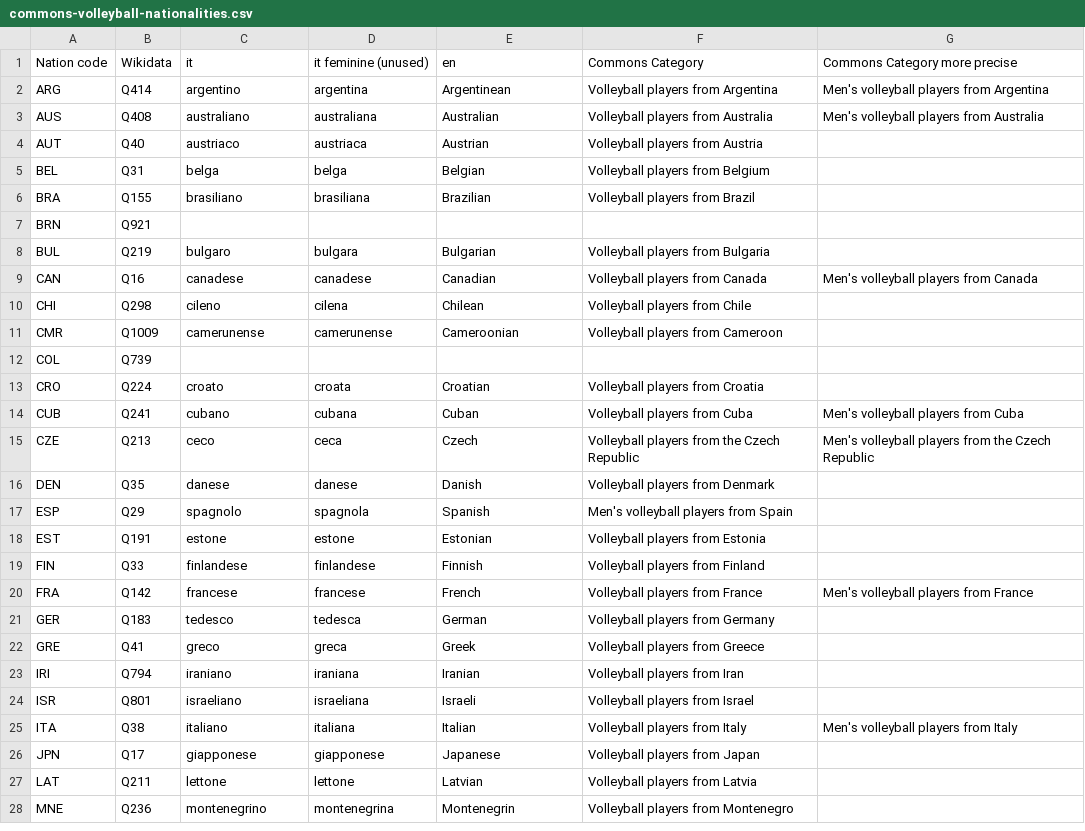
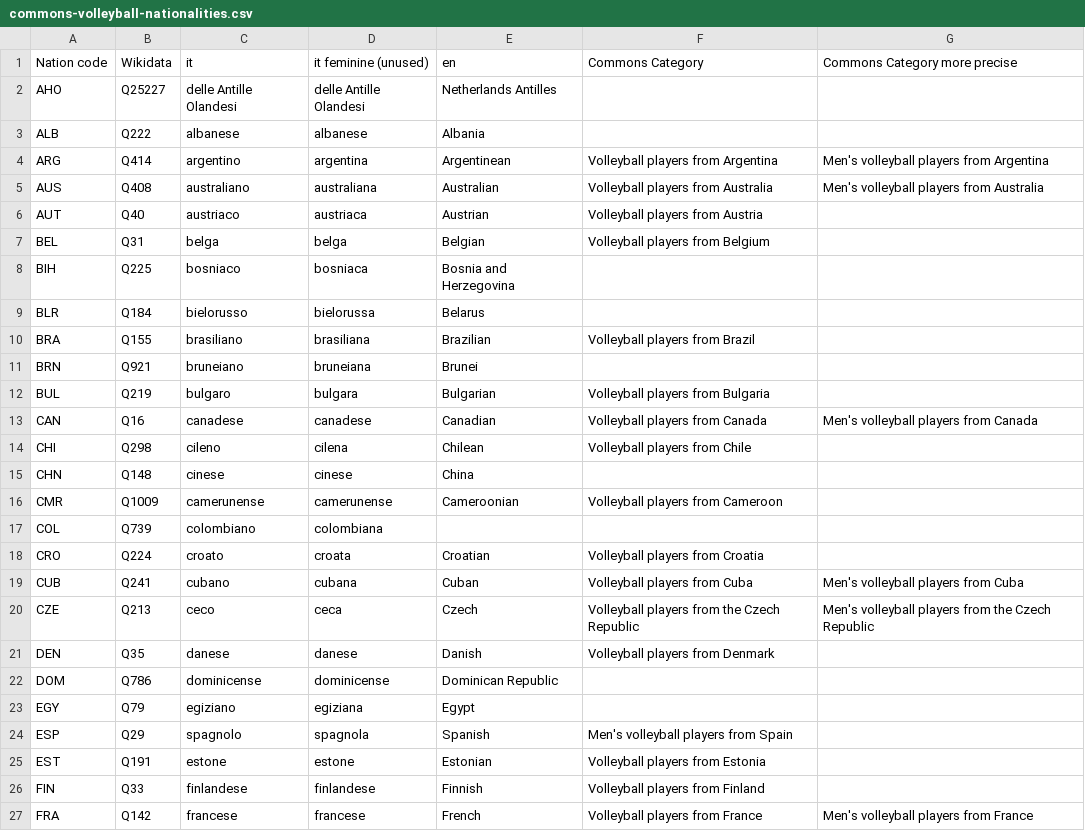
Before and after one commit to valerio-bozzolan/Wikimedia-Valerio-Bozzolan-bot-tasks, a CSV file: 2017-11-wikidata-volleyball-players/commons-volleyball-nationalities.csv, drawn as a sheet; only a part is shown; the shorter side is filled out with more unchanged rows; the diff covers the shown part only.

```diff
--- a/2017-11-wikidata-volleyball-players/commons-volleyball-nationalities.csv
+++ b/2017-11-wikidata-volleyball-players/commons-volleyball-nationalities.csv
@@ -1,2 +1,4 @@
 Nation code,Wikidata,it,it feminine (unused),en,Commons Category,Commons Category more precise
+AHO,Q25227,delle Antille Olandesi,delle Antille Olandesi,Netherlands Antilles,
+ALB,Q222,albanese,albanese,Albania,
 ARG,Q414,argentino,argentina,Argentinean,Volleyball players from Argentina,Men's volleyball players from Argentina
@@ -5,4 +7,6 @@ AUT,Q40,austriaco,austriaca,Austrian,Volleyball players from Austria,
 BEL,Q31,belga,belga,Belgian,Volleyball players from Belgium,
+BIH,Q225,bosniaco,bosniaca,Bosnia and Herzegovina,
+BLR,Q184,bielorusso,bielorussa,Belarus,
 BRA,Q155,brasiliano,brasiliana,Brazilian,Volleyball players from Brazil,
-BRN,Q921,
+BRN,Q921,bruneiano,bruneiana,Brunei,
 BUL,Q219,bulgaro,bulgara,Bulgarian,Volleyball players from Bulgaria,
@@ -10,4 +14,5 @@ CAN,Q16,canadese,canadese,Canadian,Volleyball players from Canada,Men's volleyba
 CHI,Q298,cileno,cilena,Chilean,Volleyball players from Chile,
+CHN,Q148,cinese,cinese,China,
 CMR,Q1009,camerunense,camerunense,Cameroonian,Volleyball players from Cameroon,
-COL,Q739,
+COL,Q739,colombiano,colombiana,
 CRO,Q224,croato,croata,Croatian,Volleyball players from Croatia,
@@ -16,2 +21,4 @@ CZE,Q213,ceco,ceca,Czech,Volleyball players from the Czech Republic,Men's volley
 DEN,Q35,danese,danese,Danish,Volleyball players from Denmark,
+DOM,Q786,dominicense,dominicense,Dominican Republic,
+EGY,Q79,egiziano,egiziana,Egypt,
 ESP,Q29,spagnolo,spagnola,Spanish,Men's volleyball players from Spain,
```
Also changed, not shown: 13 added rows elsewhere in this file.
